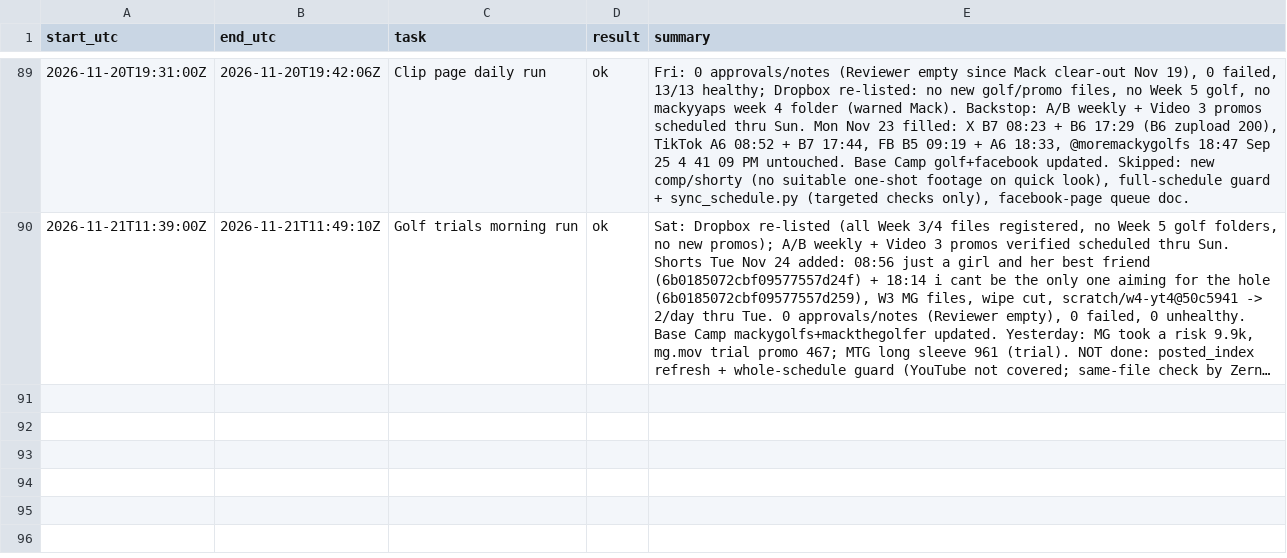
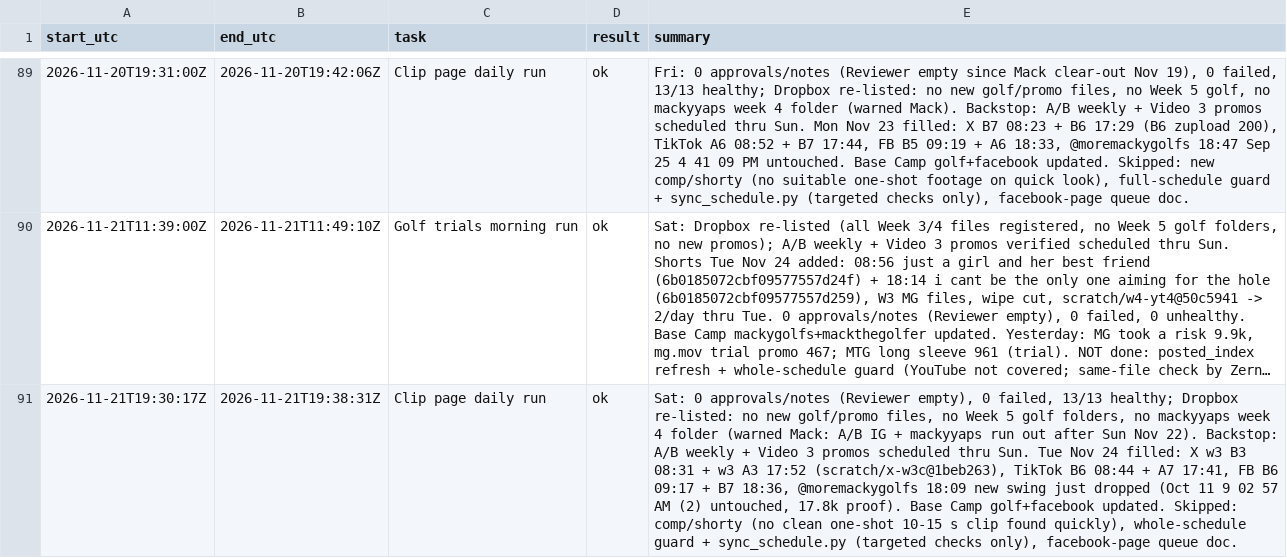
Before and after one commit to mack-fitz/clips, a TSV file: state/runlog.tsv, drawn as a sheet; only a part is shown, gaps mark what is left out; long unchanged cells end in …; the diff names each change by its address in the sheet, - before the commit and + after, or states it on an @@ line.

```diff
--- a/state/runlog.tsv
+++ b/state/runlog.tsv
+row 91: 2026-11-21T19:30:17Z | 2026-11-21T19:38:31Z | Clip page daily run | ok | Sat: 0 approvals/notes (Reviewer empty), 0 failed, 13/13 healthy; Dropbox re-listed: no new golf/promo files, no Week 5 golf folders, no mackyyaps week 4 folder (warned Mack: A/B IG + mackyyaps run out after Sun Nov 22). Backstop: A/B weekly + Video 3 promos scheduled thru Sun. Tue Nov 24 filled: X w3 B3 08:31 + w3 A3 17:52 (scratch/x-w3c@1beb263), TikTok B6 08:44 + A7 17:41, FB B6 09:17 + B7 18:36, @moremackygolfs 18:09 new swing just dropped (Oct 11 9 02 57 AM (2) untouched, 17.8k proof). Base Camp golf+facebook updated. Skipped: comp/shorty (no clean one-shot 10-15 s clip found quickly), whole-schedule guard + sync_schedule.py (targeted checks only), facebook-page queue doc.
```
Also changed, not shown: 1 other file.
